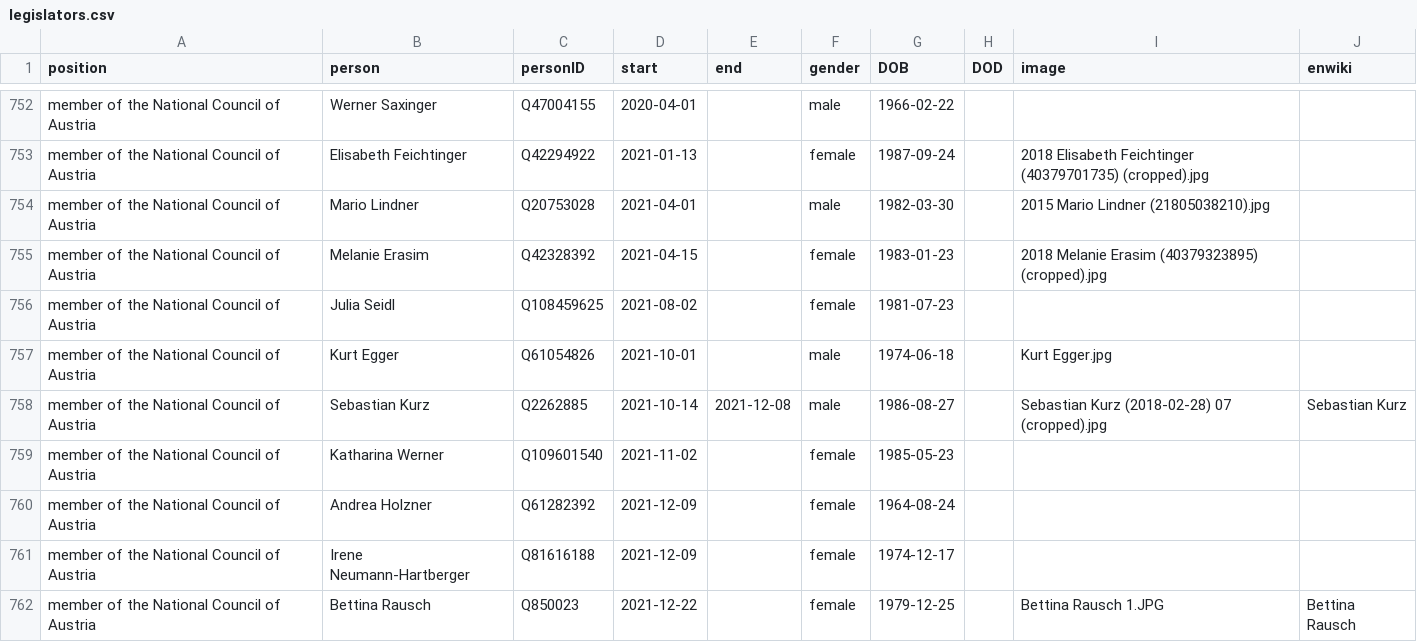
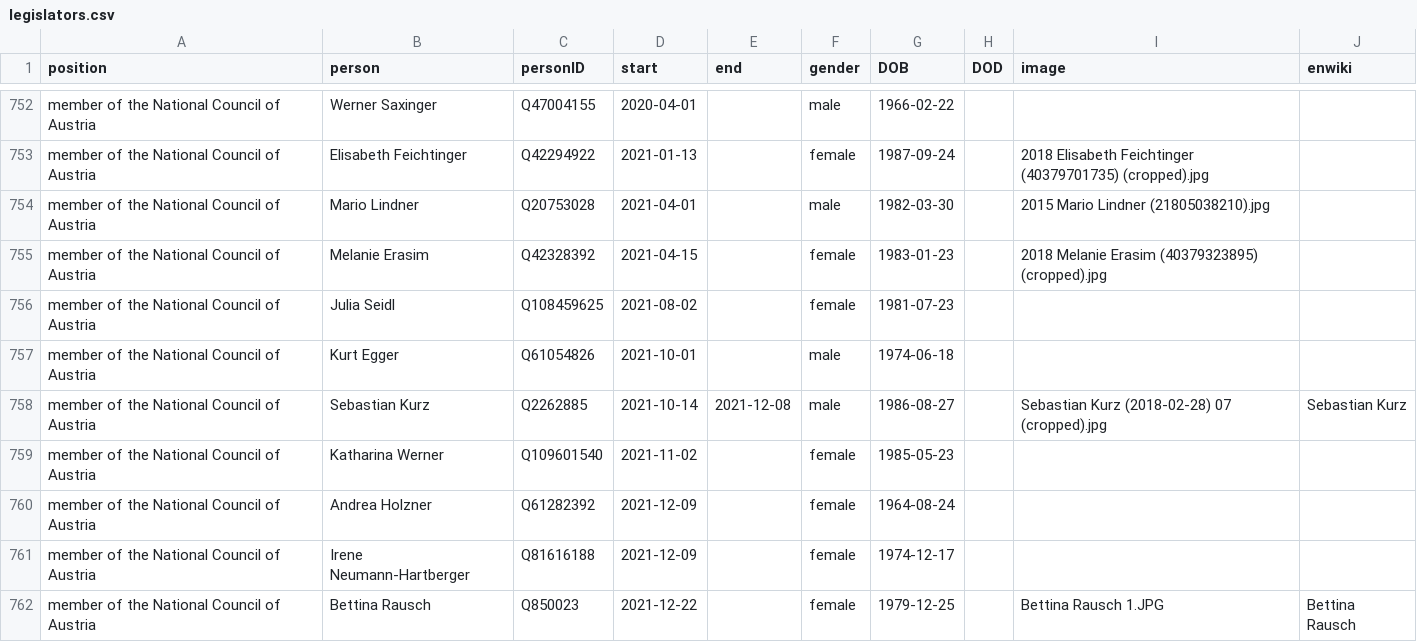
Before and after one commit to every-politician-scrapers/austria-cabinet, a CSV file: html/legislators.csv, drawn as a sheet; only a part is shown, gaps mark what is left out.

Commit message:
PCB update

```diff
--- a/html/legislators.csv
+++ b/html/legislators.csv
@@ -756,3 +756,3 @@ member of the National Council of Austria,Melanie Erasim,Q42328392,2021-04-15,,f
 member of the National Council of Austria,Julia Seidl,Q108459625,2021-08-02,,female,1981-07-23,,,
-member of the National Council of Austria,Kurt Egger,Q61054826,2021-10-01,,male,1974-06-18,,Kurt Egger.jpg,
+member of the National Council of Austria,Kurt Egger,Q61054826,2021-10-01,,male,1974-06-18,,,
 member of the National Council of Austria,Sebastian Kurz,Q2262885,2021-10-14,2021-12-08,male,1986-08-27,,Sebastian Kurz (2018-02-28) 07 (cropped).jpg,Sebastian Kurz
```
